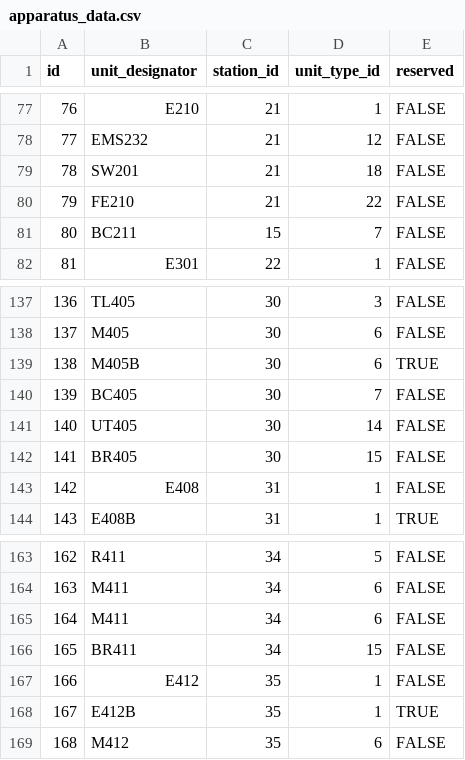
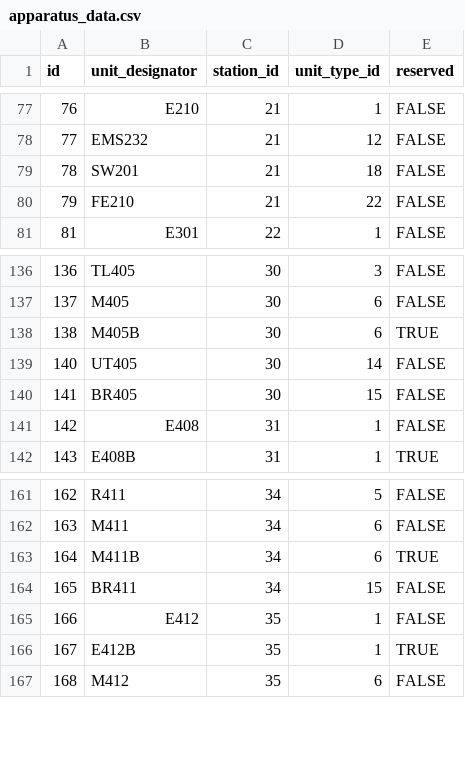
Before and after one commit to ldrotos1/fire-app-database, a CSV file: data/apparatus_data.csv, drawn as a sheet; only a part is shown, gaps mark what is left out.

Commit message:
Fixed a few data errors

```diff
--- a/data/apparatus_data.csv
+++ b/data/apparatus_data.csv
@@ -80,3 +80,2 @@ id,unit_designator,station_id,unit_type_id,reserved
 79,FE210,21,22,FALSE
-80,BC211,15,7,FALSE
 81,E301,22,1,FALSE
@@ -139,3 +138,2 @@ id,unit_designator,station_id,unit_type_id,reserved
 138,M405B,30,6,TRUE
-139,BC405,30,7,FALSE
 140,UT405,30,14,FALSE
@@ -164,3 +162,3 @@ id,unit_designator,station_id,unit_type_id,reserved
 163,M411,34,6,FALSE
-164,M411,34,6,FALSE
+164,M411B,34,6,TRUE
 165,BR411,34,15,FALSE
```
